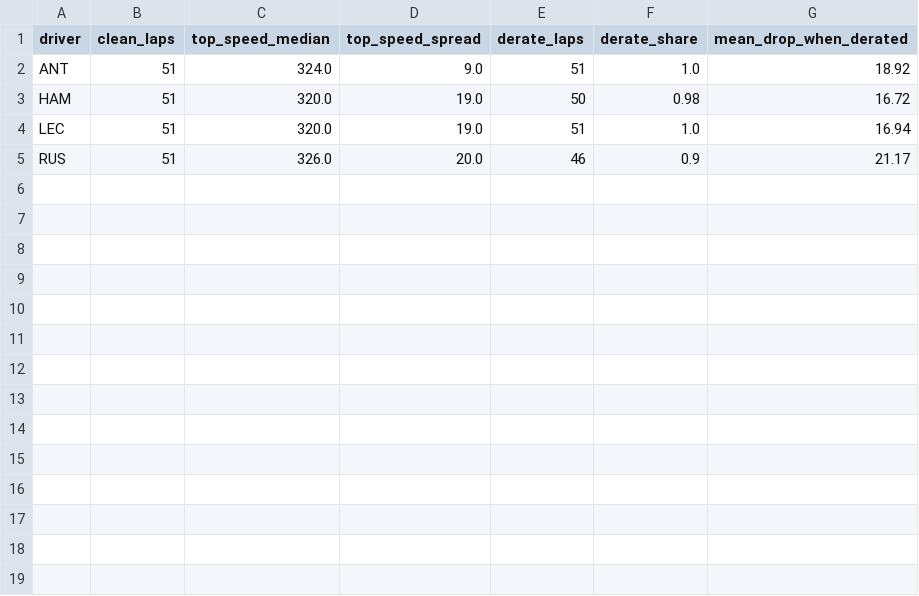
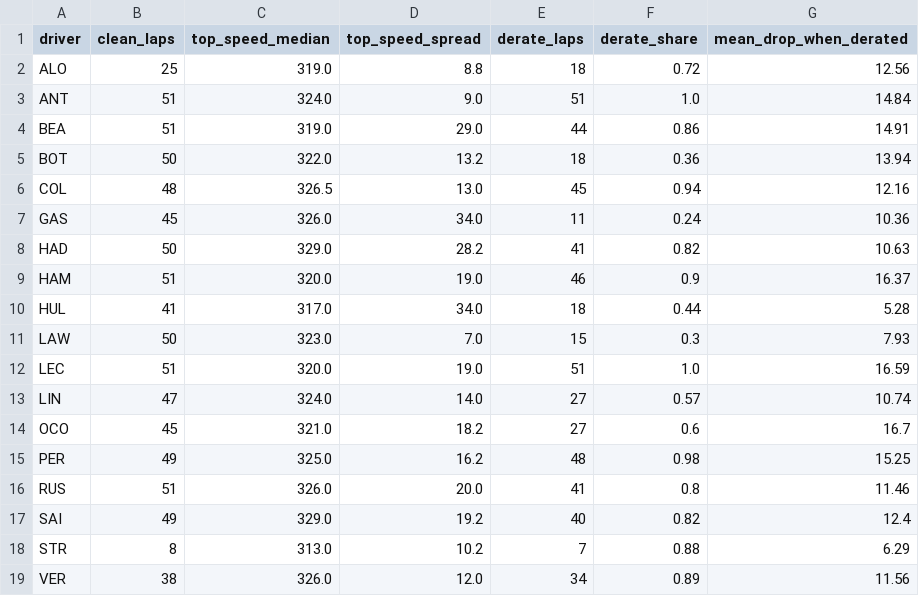
Before and after one commit to Priyanshi507/ers-lens, a CSV file: results/derate_summary.csv, drawn as a sheet.

Commit message:
Brake-aware derate detection, all 22 drivers, cache session load

```diff
--- a/results/derate_summary.csv
+++ b/results/derate_summary.csv
@@ -1,5 +1,19 @@
 driver,clean_laps,top_speed_median,top_speed_spread,derate_laps,derate_share,mean_drop_when_derated
-ANT,51,324.0,9.0,51,1.0,18.92
-HAM,51,320.0,19.0,50,0.98,16.72
-LEC,51,320.0,19.0,51,1.0,16.94
-RUS,51,326.0,20.0,46,0.9,21.17
+ALO,25,319.0,8.8,18,0.72,12.56
+ANT,51,324.0,9.0,51,1.0,14.84
+BEA,51,319.0,29.0,44,0.86,14.91
+BOT,50,322.0,13.2,18,0.36,13.94
+COL,48,326.5,13.0,45,0.94,12.16
+GAS,45,326.0,34.0,11,0.24,10.36
+HAD,50,329.0,28.2,41,0.82,10.63
+HAM,51,320.0,19.0,46,0.9,16.37
+HUL,41,317.0,34.0,18,0.44,5.28
+LAW,50,323.0,7.0,15,0.3,7.93
+LEC,51,320.0,19.0,51,1.0,16.59
+LIN,47,324.0,14.0,27,0.57,10.74
+OCO,45,321.0,18.2,27,0.6,16.7
+PER,49,325.0,16.2,48,0.98,15.25
+RUS,51,326.0,20.0,41,0.8,11.46
+SAI,49,329.0,19.2,40,0.82,12.4
+STR,8,313.0,10.2,7,0.88,6.29
+VER,38,326.0,12.0,34,0.89,11.56
```
Also changed, not shown: 3 other files.
